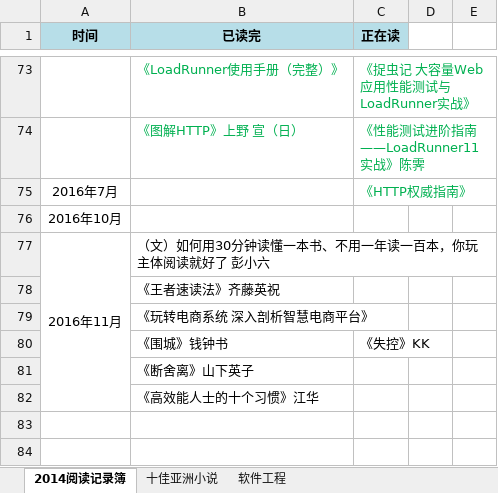
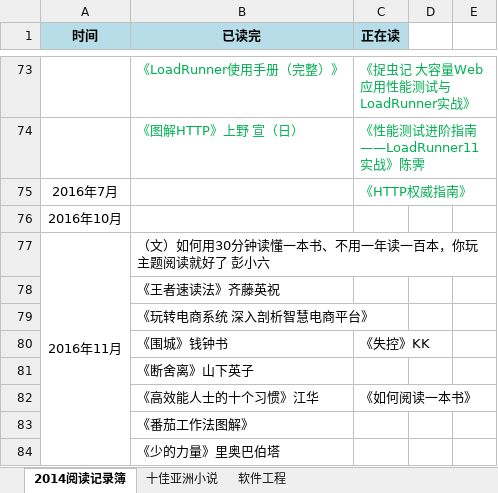
Before and after one commit to FutureFackbook/MyReadRecord, an Excel workbook: ReadRecord.xlsx, sheet 2014阅读记录簿, drawn as a sheet; only a part is shown, gaps mark what is left out; values as stored, in another font and other column widths than the file's, no borders; the diff names each change by its address in the sheet, - before the commit and + after, or states it on an @@ line.

Commit message:
番茄工作法图解、少的力量

```diff
--- a/ReadRecord.xlsx (sheet 2014阅读记录簿)
+++ b/ReadRecord.xlsx (sheet 2014阅读记录簿)
-B77 (已读完): （文）如何用30分钟读懂一本书、不用一年读一百本，你玩主体阅读就好了 彭小六
+B77 (已读完): （文）如何用30分钟读懂一本书、不用一年读一百本，你玩主题阅读就好了 彭小六
-C82 (正在读): (empty)
+C82 (正在读): 《如何阅读一本书》
+row 83:  | 《番茄工作法图解》
+row 84:  | 《少的力量》里奥巴伯塔
```
Also changed, not shown: 1 other file.
